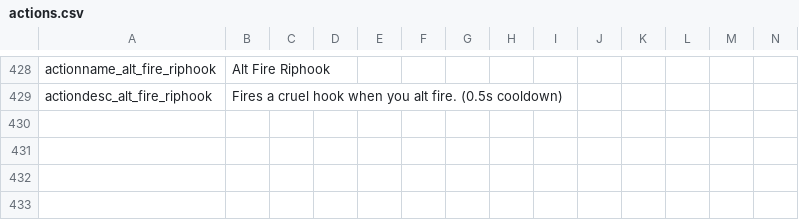
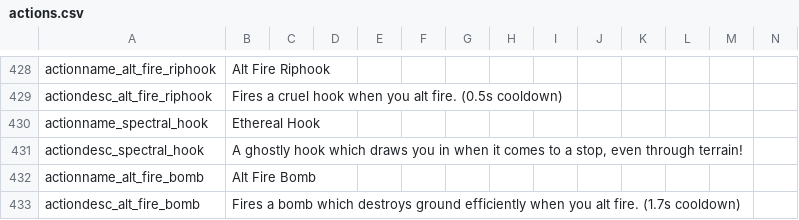
Before and after one commit to Copious-Modding-Industries/copis_things, a CSV file: files/translations/actions.csv, drawn as a sheet; only a part is shown, gaps mark what is left out.

Commit message:
Ethereal Hook + Alt fire Bomb

```diff
--- a/files/translations/actions.csv
+++ b/files/translations/actions.csv
@@ -429 +429,5 @@ actionname_alt_fire_riphook,"Alt Fire Riphook",,,,,,,,,,,,
 actiondesc_alt_fire_riphook,"Fires a cruel hook when you alt fire. (0.5s cooldown)",,,,,,,,,,,,
+actionname_spectral_hook,"Ethereal Hook",,,,,,,,,,,,
+actiondesc_spectral_hook,"A ghostly hook which draws you in when it comes to a stop, even through terrain!",,,,,,,,,,,,
+actionname_alt_fire_bomb,"Alt Fire Bomb",,,,,,,,,,,,
+actiondesc_alt_fire_bomb,"Fires a bomb which destroys ground efficiently when you alt fire. (1.7s cooldown)",,,,,,,,,,,,
```
Also changed, not shown: 14 other files.
